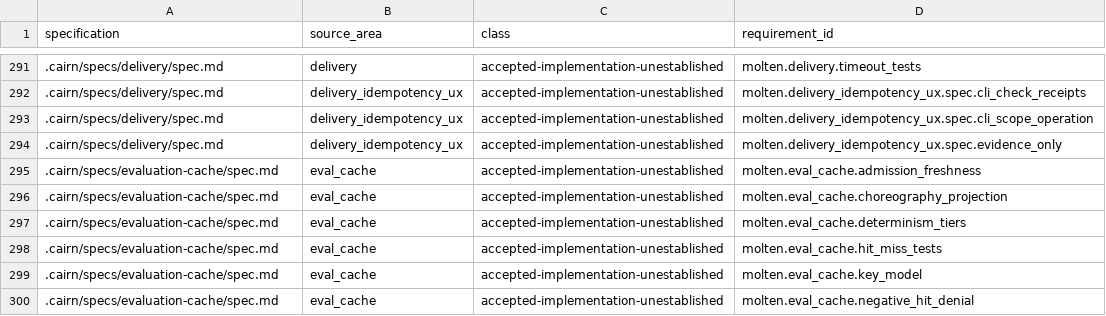
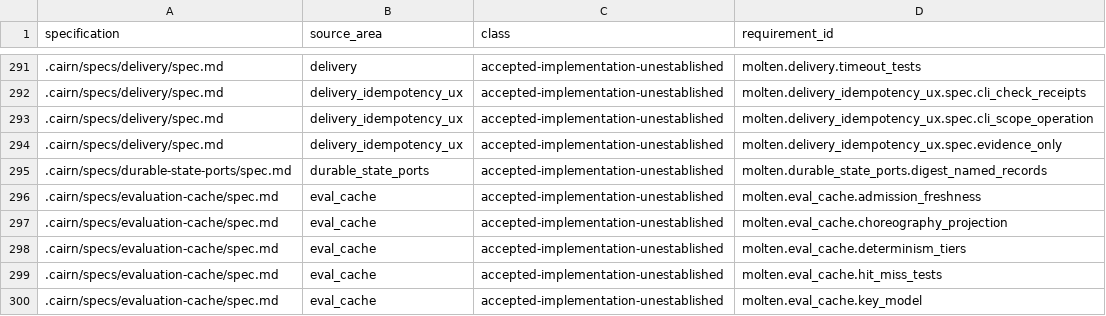
Before and after one commit to brittonr/aspen, a TSV file: evidence/tracey/inherited-debt-classification.tsv, drawn as a sheet; only a part is shown, gaps mark what is left out; the shorter side is filled out with more unchanged rows.

Commit message:
Close the digest-named declared-state package with a decision
No admitted store of declared-interest records needs multi-writer records
today, so the package closes with the decision and no implementation. The
consumer census covers every namespace of the admitted node-state store, the
control traffic namespaces, the operator's resolved profile, and the storage
namespace, and it records why none of them is a store of independently
declared facts.

The requirement is adopted as a standing constraint: where an admitted store
of declared-interest records exists, it stores one record per declared fact
under a digest-named file, rejects a record whose name and content disagree,
and merges as a deterministic union deduplicated by digest. The requirement
stays implementation-unestablished, so the inherited Tracey debt baseline
records it with the other accepted-but-unestablished requirements and the
classification counts it with them. The baseline, the classification
inventory and summary, and both typed metadata exports move with the change.

Evidence: the inherited-debt guard and classifier pass on the updated
baseline, formatting and Octet are clean, and strict Cairn validation reports
no findings.

```diff
--- a/evidence/tracey/inherited-debt-classification.tsv
+++ b/evidence/tracey/inherited-debt-classification.tsv
@@ -294,2 +294,3 @@ specification	source_area	class	requirement_id
 .cairn/specs/delivery/spec.md	delivery_idempotency_ux	accepted-implementation-unestablished	molten.delivery_idempotency_ux.spec.evidence_only
+.cairn/specs/durable-state-ports/spec.md	durable_state_ports	accepted-implementation-unestablished	molten.durable_state_ports.digest_named_records
 .cairn/specs/evaluation-cache/spec.md	eval_cache	accepted-implementation-unestablished	molten.eval_cache.admission_freshness
```
Also changed, not shown: 14 other files.
